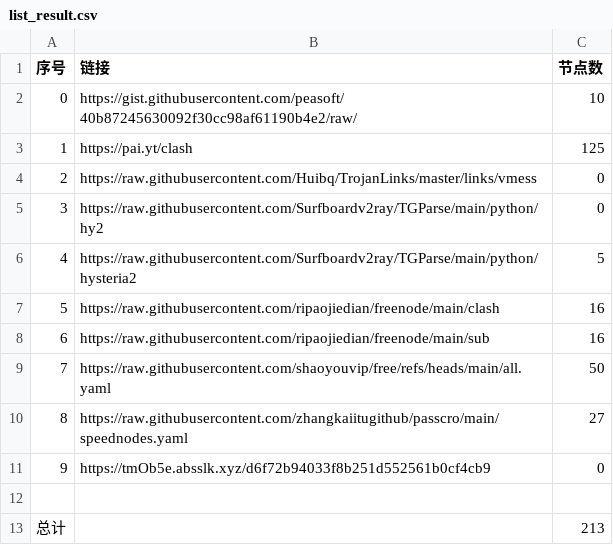
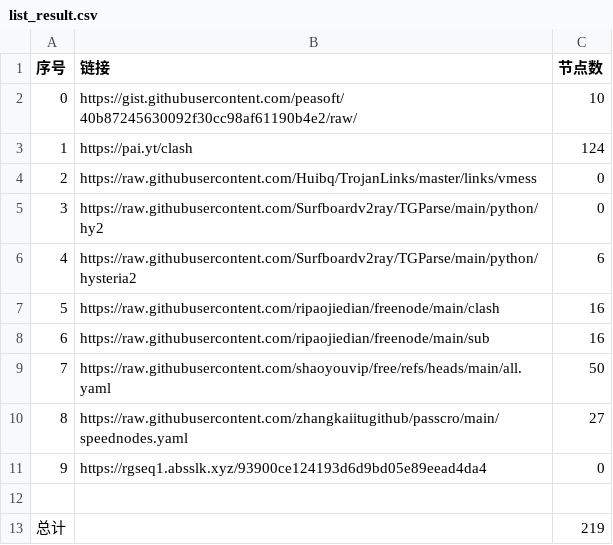
Before and after one commit to lukea99/nwalls, a CSV file: list_result.csv, drawn as a sheet.

```diff
--- a/list_result.csv
+++ b/list_result.csv
@@ -2,6 +2,6 @@
 0,https://gist.githubusercontent.com/peasoft/40b87245630092f30cc98af61190b4e2/raw/,10
-1,https://pai.yt/clash,125
+1,https://pai.yt/clash,124
 2,https://raw.githubusercontent.com/Huibq/TrojanLinks/master/links/vmess,0
 3,https://raw.githubusercontent.com/Surfboardv2ray/TGParse/main/python/hy2,0
-4,https://raw.githubusercontent.com/Surfboardv2ray/TGParse/main/python/hysteria2,5
+4,https://raw.githubusercontent.com/Surfboardv2ray/TGParse/main/python/hysteria2,6
 5,https://raw.githubusercontent.com/ripaojiedian/freenode/main/clash,16
@@ -10,4 +10,4 @@
 8,https://raw.githubusercontent.com/zhangkaiitugithub/passcro/main/speednodes.yaml,27
-9,https://tmOb5e.absslk.xyz/d6f72b94033f8b251d552561b0cf4cb9,0
+9,https://rgseq1.absslk.xyz/93900ce124193d6d9bd05e89eead4da4,0
 
-总计,,213
+总计,,219
```
Also changed, not shown: 27 other files.
